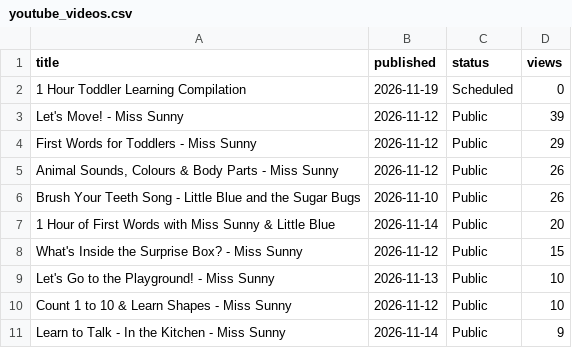
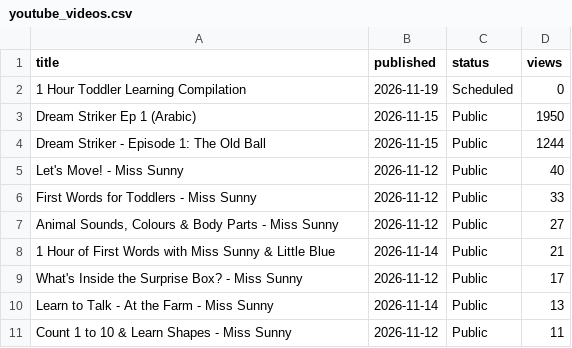
Before and after one commit to Himageo2006/northstar-dashboard, a CSV file: data/youtube_videos.csv, drawn as a sheet.

```diff
--- a/data/youtube_videos.csv
+++ b/data/youtube_videos.csv
@@ -2,10 +2,10 @@ title,published,status,views
 1 Hour Toddler Learning Compilation,2026-11-19,Scheduled,0
-"Let's Move! - Miss Sunny",2026-11-12,Public,39
-First Words for Toddlers - Miss Sunny,2026-11-12,Public,29
-"Animal Sounds, Colours & Body Parts - Miss Sunny",2026-11-12,Public,26
-Brush Your Teeth Song - Little Blue and the Sugar Bugs,2026-11-10,Public,26
-1 Hour of First Words with Miss Sunny & Little Blue,2026-11-14,Public,20
-"What's Inside the Surprise Box? - Miss Sunny",2026-11-12,Public,15
-"Let's Go to the Playground! - Miss Sunny",2026-11-13,Public,10
-Count 1 to 10 & Learn Shapes - Miss Sunny,2026-11-12,Public,10
-Learn to Talk - In the Kitchen - Miss Sunny,2026-11-14,Public,9
+Dream Striker Ep 1 (Arabic),2026-11-15,Public,1950
+Dream Striker - Episode 1: The Old Ball,2026-11-15,Public,1244
+"Let's Move! - Miss Sunny",2026-11-12,Public,40
+First Words for Toddlers - Miss Sunny,2026-11-12,Public,33
+"Animal Sounds, Colours & Body Parts - Miss Sunny",2026-11-12,Public,27
+1 Hour of First Words with Miss Sunny & Little Blue,2026-11-14,Public,21
+"What's Inside the Surprise Box? - Miss Sunny",2026-11-12,Public,17
+Learn to Talk - At the Farm - Miss Sunny,2026-11-14,Public,13
+Count 1 to 10 & Learn Shapes - Miss Sunny,2026-11-12,Public,11
```
Also changed, not shown: data/android_daily.csv, data/apps.csv, 10 other files.
